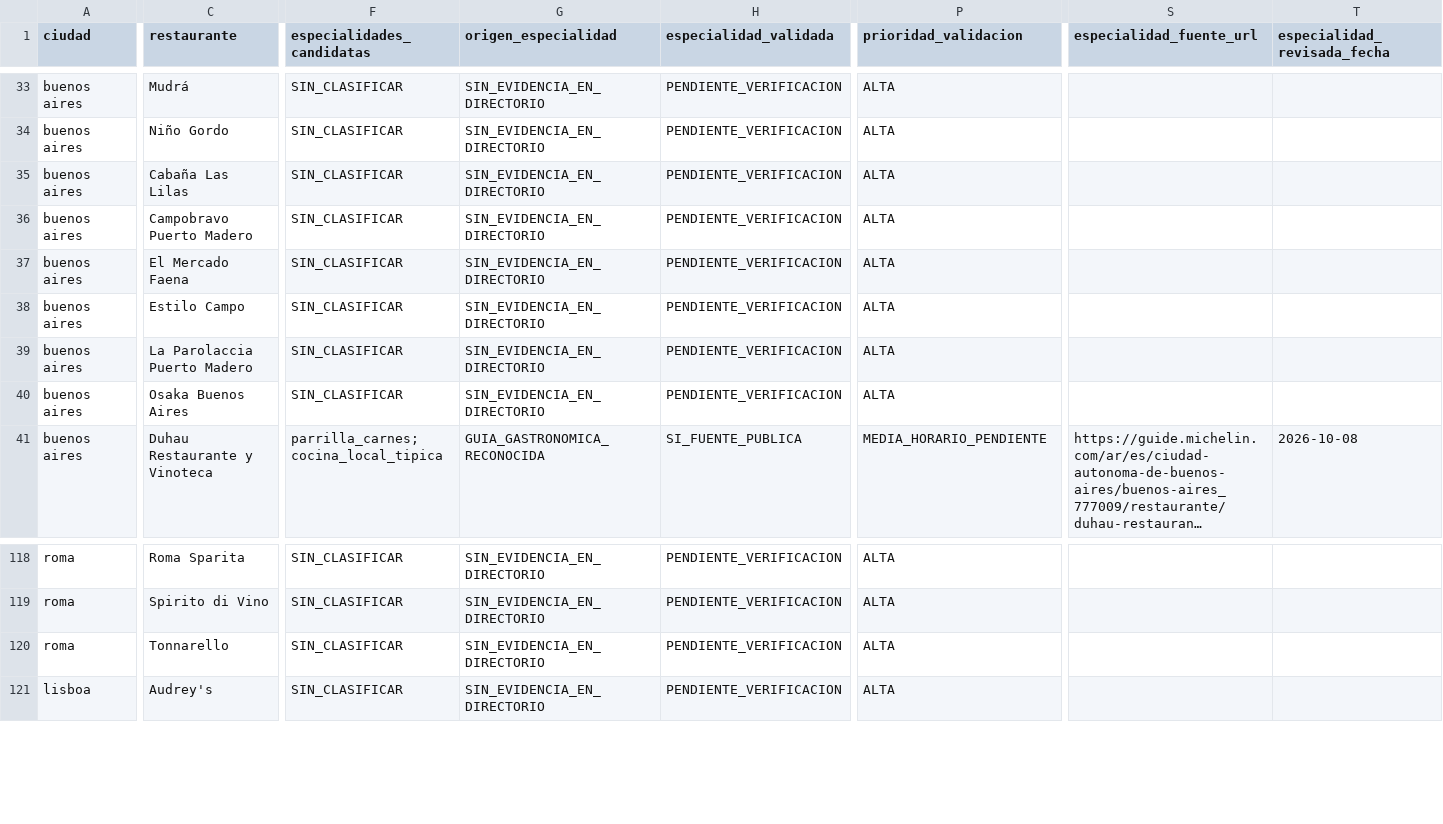
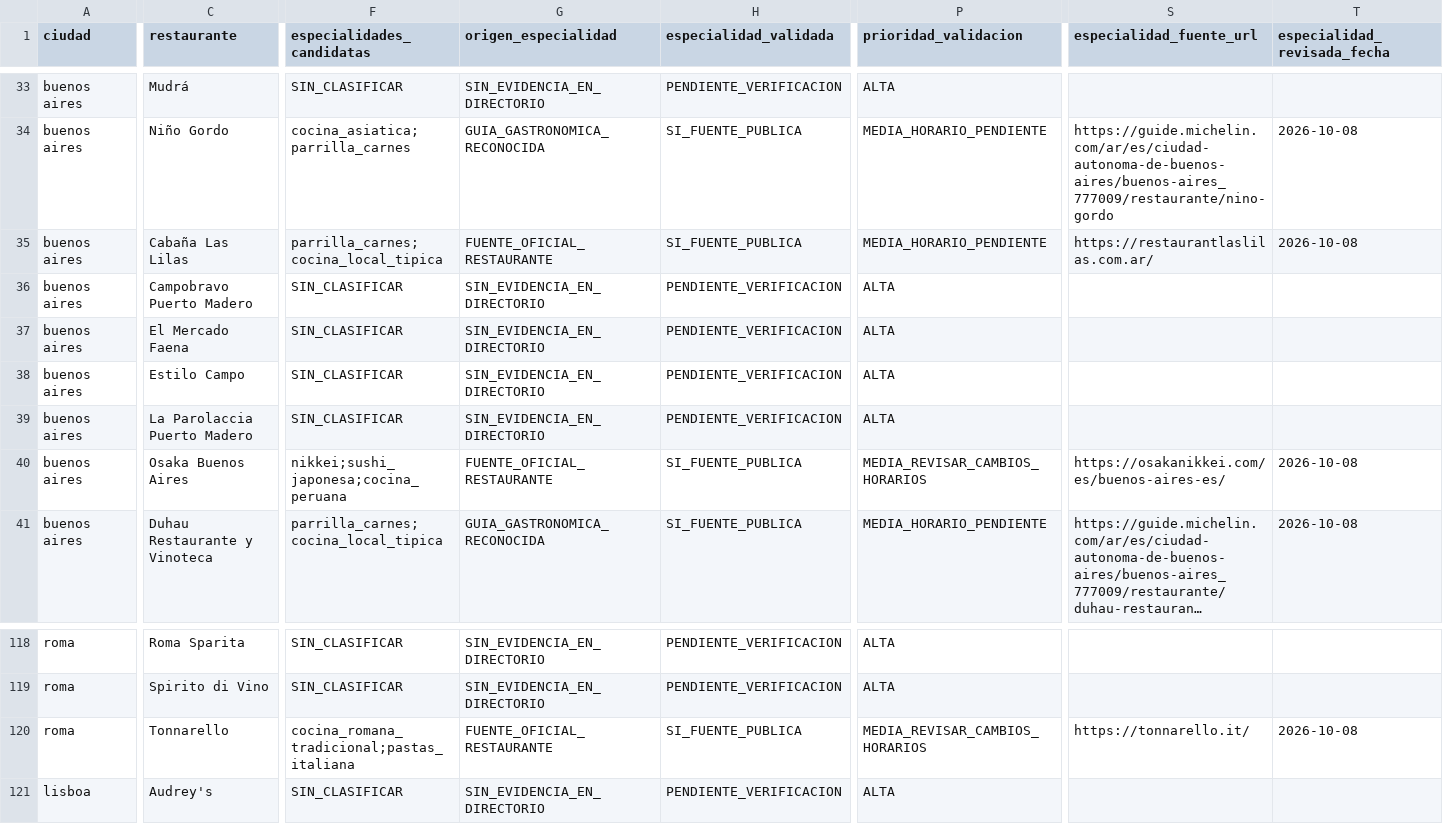
Before and after one commit to MarcoAlexis10/chebot-web, a CSV file: qa/gastronomia/CHEBOT-MATRIZ-7-CIUDADES-22-BARRIOS-159-RESTAURANTES-2026-10-08.csv, drawn as a sheet; only a part is shown, gaps mark what is left out; long unchanged cells end in …; the diff covers the shown part only; the diff names each change by its address in the sheet, - before the commit and + after, or states it on an @@ line.

```diff
--- a/qa/gastronomia/CHEBOT-MATRIZ-7-CIUDADES-22-BARRIOS-159-RESTAURANTES-2026-10-08.csv
+++ b/qa/gastronomia/CHEBOT-MATRIZ-7-CIUDADES-22-BARRIOS-159-RESTAURANTES-2026-10-08.csv
-F34 (especialidades_candidatas): SIN_CLASIFICAR
+F34 (especialidades_candidatas): cocina_asiatica;parrilla_carnes
-G34 (origen_especialidad): SIN_EVIDENCIA_EN_DIRECTORIO
+G34 (origen_especialidad): GUIA_GASTRONOMICA_RECONOCIDA
-H34:H35 (especialidad_validada): PENDIENTE_VERIFICACION
+H34:H35 (especialidad_validada): SI_FUENTE_PUBLICA
-P34:P35 (prioridad_validacion): ALTA
+P34:P35 (prioridad_validacion): MEDIA_HORARIO_PENDIENTE
-S34 (especialidad_fuente_url): (empty)
+S34 (especialidad_fuente_url): https://guide.michelin.com/ar/es/ciudad-autonoma-de-buenos-aires/buenos-aires_777009/restaurante/nino-gordo
-T34:T35 (especialidad_revisada_fecha): (empty)
+T34:T35 (especialidad_revisada_fecha): 2026-10-08
-F35 (especialidades_candidatas): SIN_CLASIFICAR
+F35 (especialidades_candidatas): parrilla_carnes;cocina_local_tipica
-G35 (origen_especialidad): SIN_EVIDENCIA_EN_DIRECTORIO
+G35 (origen_especialidad): FUENTE_OFICIAL_RESTAURANTE
-S35 (especialidad_fuente_url): (empty)
+S35 (especialidad_fuente_url): https://restaurantlaslilas.com.ar/
-F40 (especialidades_candidatas): SIN_CLASIFICAR
+F40 (especialidades_candidatas): nikkei;sushi_japonesa;cocina_peruana
-G40 (origen_especialidad): SIN_EVIDENCIA_EN_DIRECTORIO
+G40 (origen_especialidad): FUENTE_OFICIAL_RESTAURANTE
-H40 (especialidad_validada): PENDIENTE_VERIFICACION
+H40 (especialidad_validada): SI_FUENTE_PUBLICA
-P40 (prioridad_validacion): ALTA
+P40 (prioridad_validacion): MEDIA_REVISAR_CAMBIOS_HORARIOS
-S40 (especialidad_fuente_url): (empty)
+S40 (especialidad_fuente_url): https://osakanikkei.com/es/buenos-aires-es/
-T40 (especialidad_revisada_fecha): (empty)
+T40 (especialidad_revisada_fecha): 2026-10-08
-F120 (especialidades_candidatas): SIN_CLASIFICAR
+F120 (especialidades_candidatas): cocina_romana_tradicional;pastas_italiana
-G120 (origen_especialidad): SIN_EVIDENCIA_EN_DIRECTORIO
+G120 (origen_especialidad): FUENTE_OFICIAL_RESTAURANTE
-H120 (especialidad_validada): PENDIENTE_VERIFICACION
+H120 (especialidad_validada): SI_FUENTE_PUBLICA
-P120 (prioridad_validacion): ALTA
+P120 (prioridad_validacion): MEDIA_REVISAR_CAMBIOS_HORARIOS
-S120 (especialidad_fuente_url): (empty)
+S120 (especialidad_fuente_url): https://tonnarello.it/
-T120 (especialidad_revisada_fecha): (empty)
+T120 (especialidad_revisada_fecha): 2026-10-08
```
Also changed, not shown: 144 edited cells elsewhere in this file.
